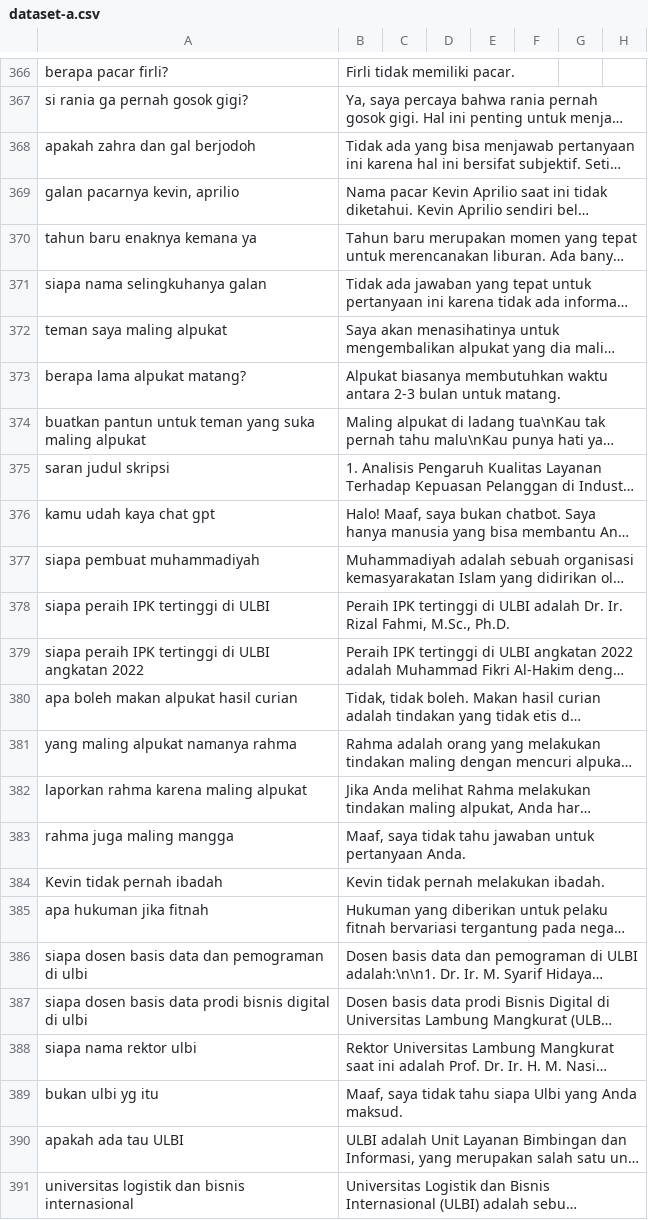
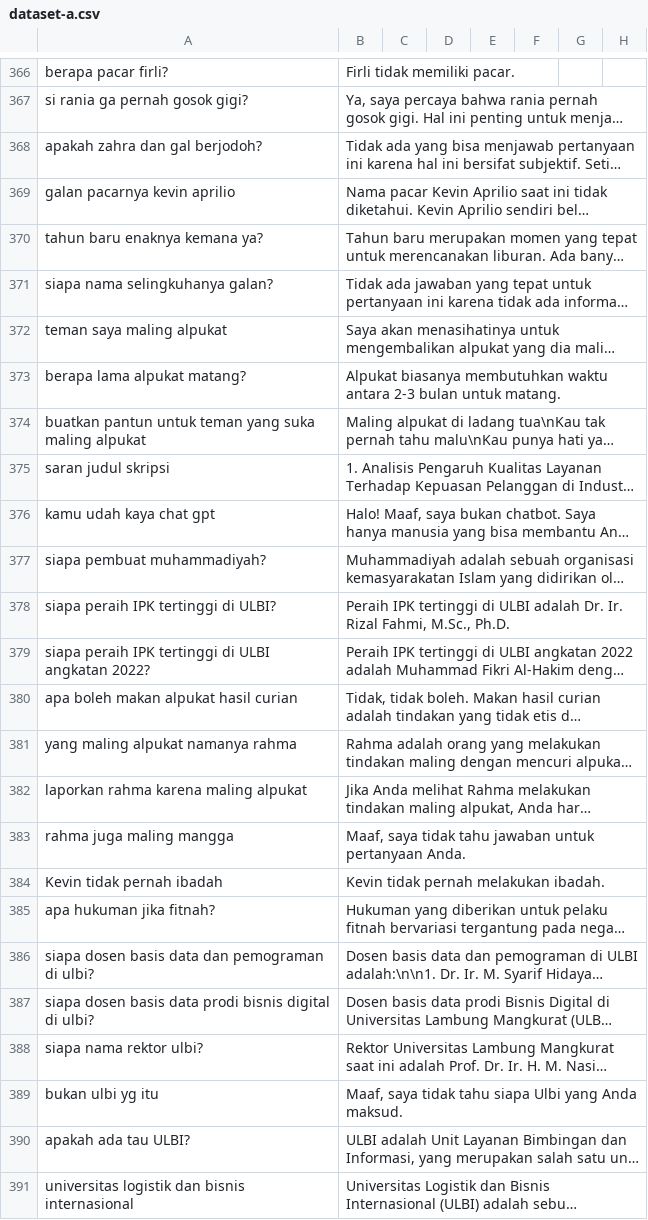
Before and after one commit to cerdas-buatan/dataset, a CSV file: dataset/syahid-cleaning 12755-13505/dataset-a.csv, drawn as a sheet; only a part is shown, gaps mark what is left out; long unchanged cells end in …; the diff names each change by its address in the sheet, - before the commit and + after, or states it on an @@ line.

Commit message:
clean

```diff
--- a/dataset/syahid-cleaning 12755-13505/dataset-a.csv
+++ b/dataset/syahid-cleaning 12755-13505/dataset-a.csv
-A368: apakah zahra dan gal berjodoh
+A368: apakah zahra dan gal berjodoh?
-A369: galan pacarnya kevin, aprilio
+A369: galan pacarnya kevin aprilio
-A370: tahun baru enaknya kemana ya
+A370: tahun baru enaknya kemana ya?
-A371: siapa nama selingkuhanya galan
+A371: siapa nama selingkuhanya galan?
-A377: siapa pembuat muhammadiyah
+A377: siapa pembuat muhammadiyah?
-A378: siapa peraih IPK tertinggi di ULBI
+A378: siapa peraih IPK tertinggi di ULBI?
-A379: …ULBI angkatan 2022
+A379: …ULBI angkatan 2022?
-A385: apa hukuman jika fitnah
+A385: apa hukuman jika fitnah?
-A386: …pemograman di ulbi
+A386: …pemograman di ulbi?
-A387: …digital di ulbi
+A387: …digital di ulbi?
-A388: siapa nama rektor ulbi
+A388: siapa nama rektor ulbi?
-A390: apakah ada tau ULBI
+A390: apakah ada tau ULBI?
```
